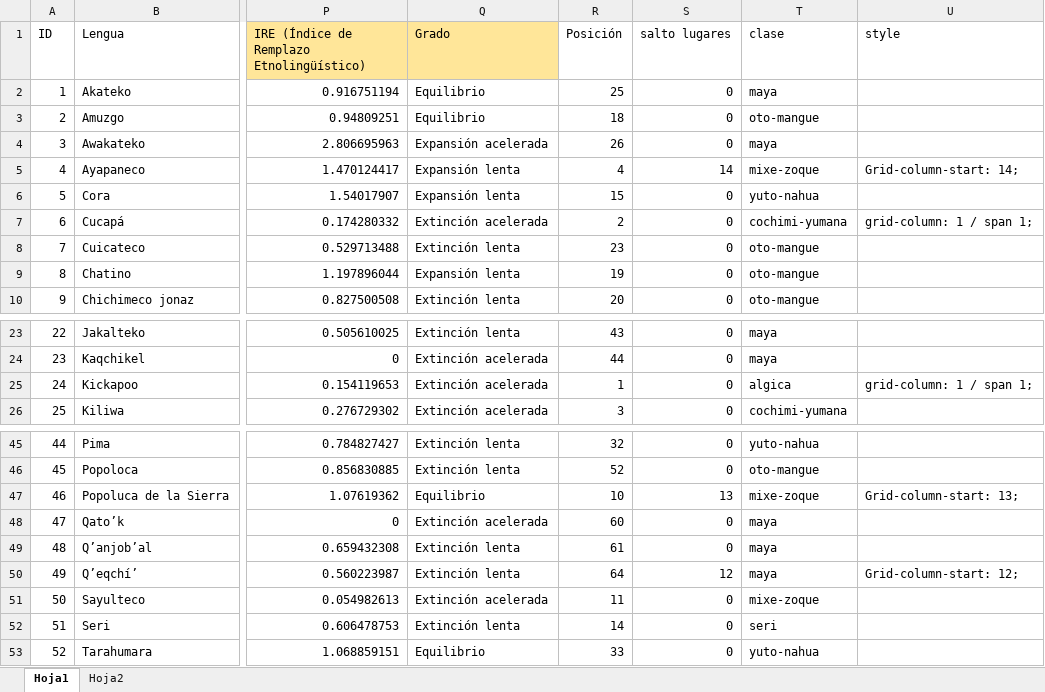
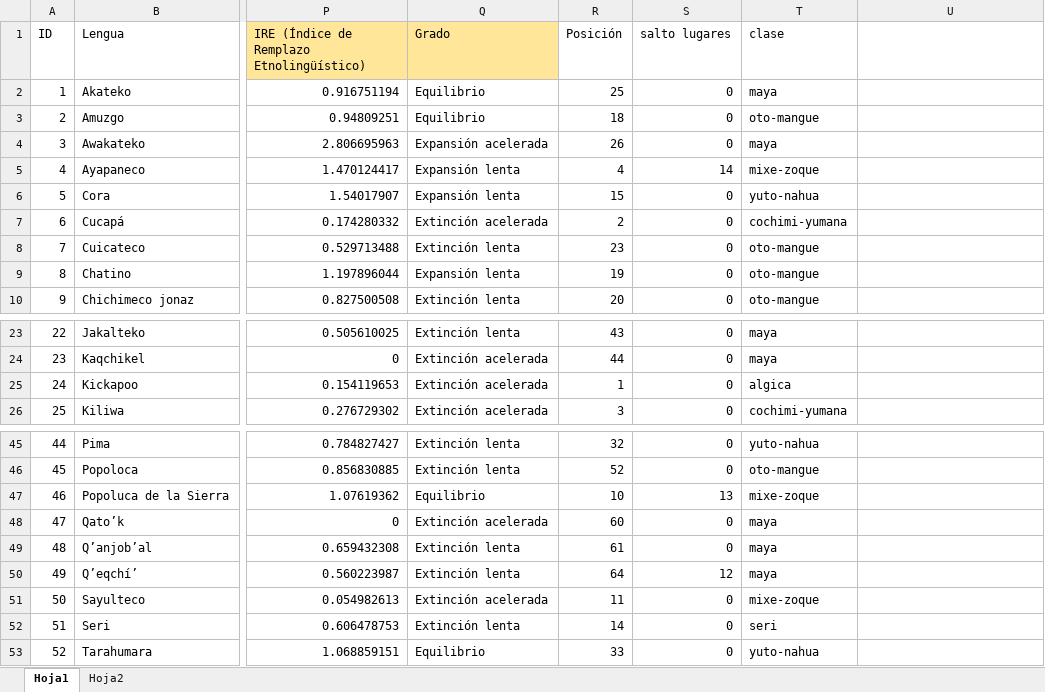
Before and after one commit to rigomortiz/codice-mexico, an Excel workbook: src/assets/data/excel.xlsx, sheet Hoja1, drawn as a sheet; only a part is shown, gaps mark what is left out; values as stored, in another font and other column widths than the file's, no borders; charts and pictures and conditional formats not drawn; the diff names each change by its address in the sheet, - before the commit and + after, or states it on an @@ line.

```diff
--- a/src/assets/data/excel.xlsx (sheet Hoja1)
+++ b/src/assets/data/excel.xlsx (sheet Hoja1)
-U1: style
+U1: (empty)
-U5: Grid-column-start: 14;
+U5: (empty)
-U7: grid-column: 1 / span 1;
+U7: (empty)
-U25: grid-column: 1 / span 1;
+U25: (empty)
-U47: Grid-column-start: 13;
+U47: (empty)
-U50: Grid-column-start: 12;
+U50: (empty)
```
Also changed, not shown: charts or pictures, 3 other files.
